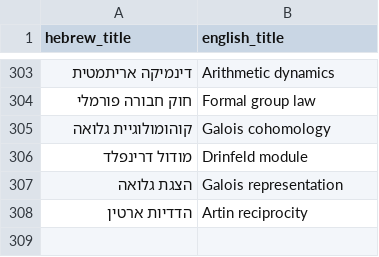
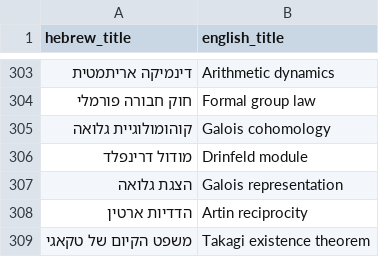
Before and after one commit to gershonavi/WIKI, a TSV file: sources.tsv, drawn as a sheet; only a part is shown, gaps mark what is left out; the diff names each change by its address in the sheet, - before the commit and + after, or states it on an @@ line.

```diff
--- a/sources.tsv
+++ b/sources.tsv
+row 309: משפט הקיום של טקאגי | Takagi existence theorem
```
Also changed, not shown: course/units.tsv, 16 other files.
